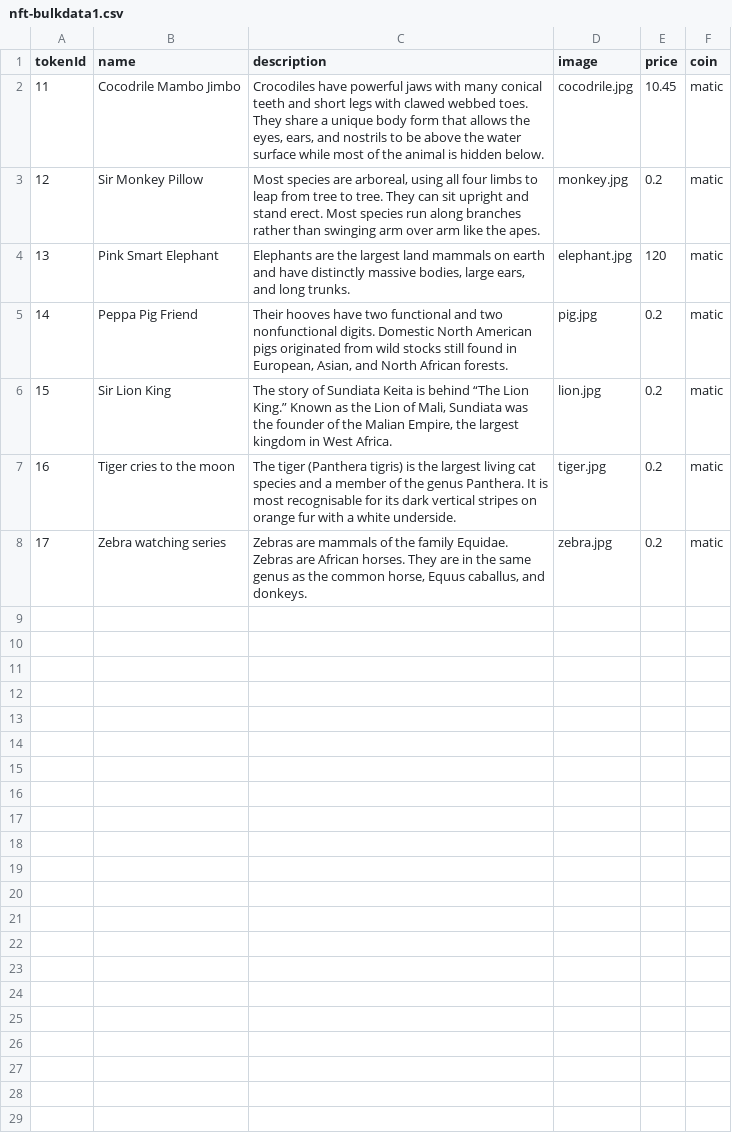
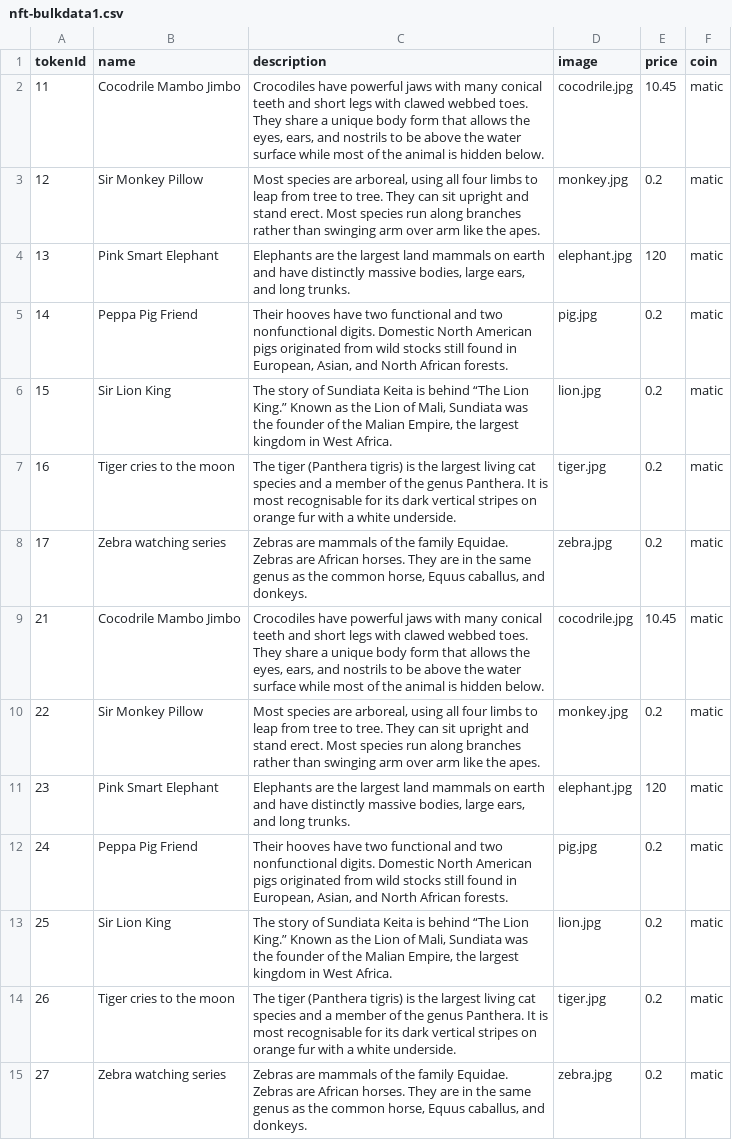
Before and after one commit to MintKnight/mintknight, a CSV file: assets/nft-bulkdata1.csv, drawn as a sheet.

Commit message:
Adding assets to drop tests

```diff
--- a/assets/nft-bulkdata1.csv
+++ b/assets/nft-bulkdata1.csv
@@ -8 +8,8 @@ tokenId;name;description;image;price;coin
 17;Zebra watching series;Zebras are mammals of the family Equidae. Zebras are African horses. They are in the same genus as the common horse, Equus caballus, and donkeys.;zebra.jpg;0.2;matic
+21;Cocodrile Mambo Jimbo;Crocodiles have powerful jaws with many conical teeth and short legs with clawed webbed toes. They share a unique body form that allows the eyes, ears, and nostrils to be above the water surface while most of the animal is hidden below.;cocodrile.jpg;10.45;matic
+22;Sir Monkey Pillow;Most species are arboreal, using all four limbs to leap from tree to tree. They can sit upright and stand erect. Most species run along branches rather than swinging arm over arm like the apes.;monkey.jpg;0.2;matic
+23;Pink Smart Elephant;Elephants are the largest land mammals on earth and have distinctly massive bodies, large ears, and long trunks.;elephant.jpg;120;matic
+24;Peppa Pig Friend;Their hooves have two functional and two nonfunctional digits. Domestic North American pigs originated from wild stocks still found in European, Asian, and North African forests.;pig.jpg;0.2;matic
+25;Sir Lion King;The story of Sundiata Keita is behind “The Lion King.” Known as the Lion of Mali, Sundiata was the founder of the Malian Empire, the largest kingdom in West Africa.;lion.jpg;0.2;matic
+26;Tiger cries to the moon;The tiger (Panthera tigris) is the largest living cat species and a member of the genus Panthera. It is most recognisable for its dark vertical stripes on orange fur with a white underside.;tiger.jpg;0.2;matic
+27;Zebra watching series;Zebras are mammals of the family Equidae. Zebras are African horses. They are in the same genus as the common horse, Equus caballus, and donkeys.;zebra.jpg;0.2;matic
```
